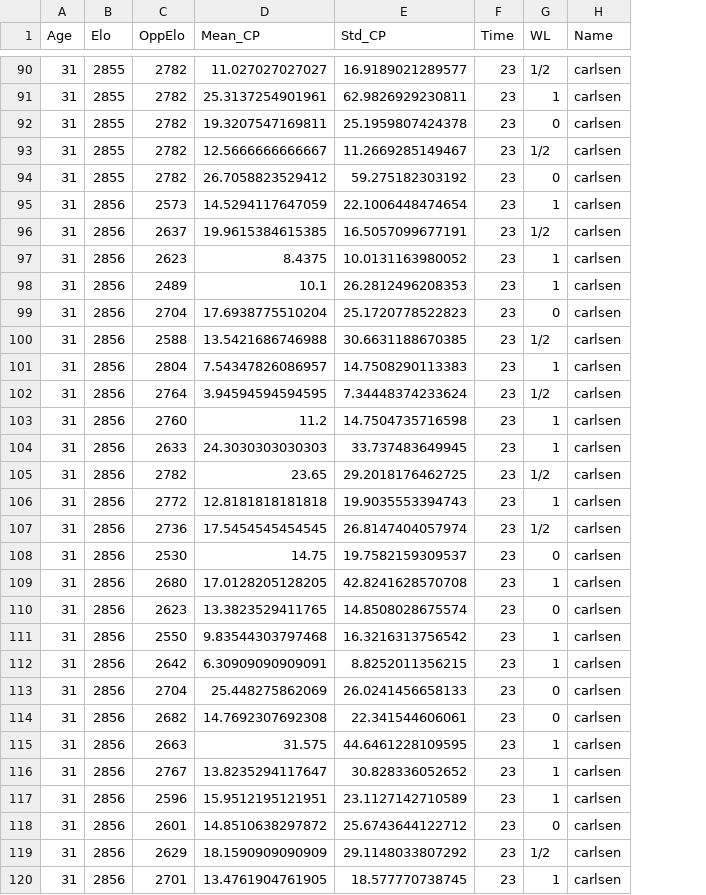
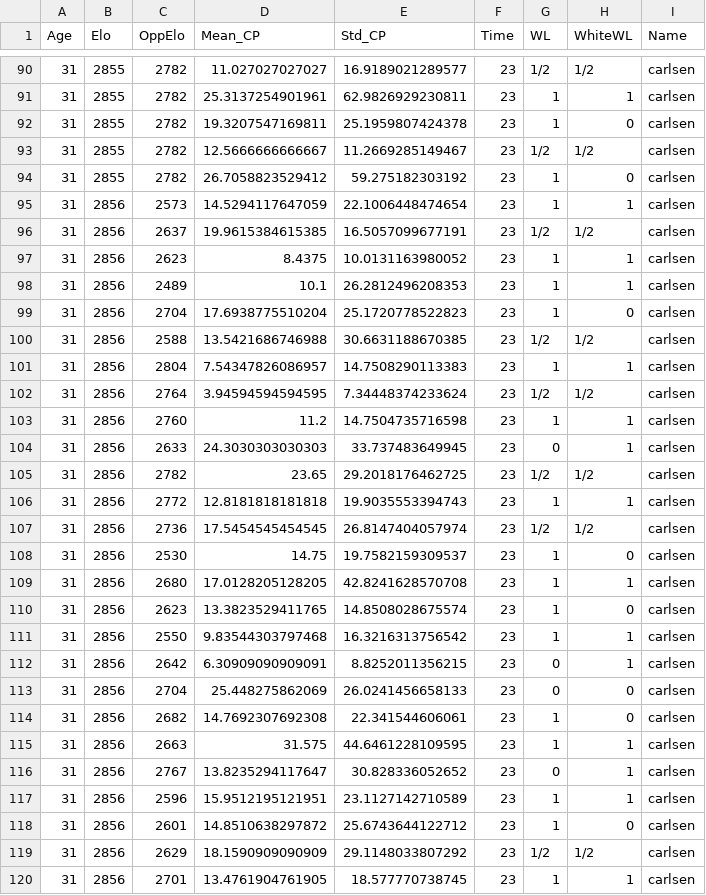
Before and after one commit to 5cminsuhlim/MATH340Proj, a CSV file: data/carlsen.csv, drawn as a sheet; only a part is shown, gaps mark what is left out; the diff covers the shown part only; the diff names each change by its address in the sheet, - before the commit and + after, or states it on an @@ line.

```diff
--- a/data/carlsen.csv
+++ b/data/carlsen.csv
+column H (WhiteWL), rows 90-120: 1/2 | 1 | 0 | 1/2 | 0 | 1 | 1/2 | 1 | 1 | 0 | 1/2 | 1 | 1/2 | 1 | 1 | 1/2 | 1 | 1/2 | 0 | 1 | 0 | 1 | 1 | 0 | 0 | 1 | 1 | 1 | 0 | 1/2 | 1
-G92 (WL): 0
+G92 (WL): 1
-G94 (WL): 0
+G94 (WL): 1
-G99 (WL): 0
+G99 (WL): 1
-G104 (WL): 1
+G104 (WL): 0
-G108 (WL): 0
+G108 (WL): 1
-G110 (WL): 0
+G110 (WL): 1
-G112 (WL): 1
+G112 (WL): 0
-G114 (WL): 0
+G114 (WL): 1
-G116 (WL): 1
+G116 (WL): 0
-G118 (WL): 0
+G118 (WL): 1
```
Also changed, not shown: 18 edited cells elsewhere in this file, data/erigaisi.csv, data/gukesh.csv, 2 other files.
